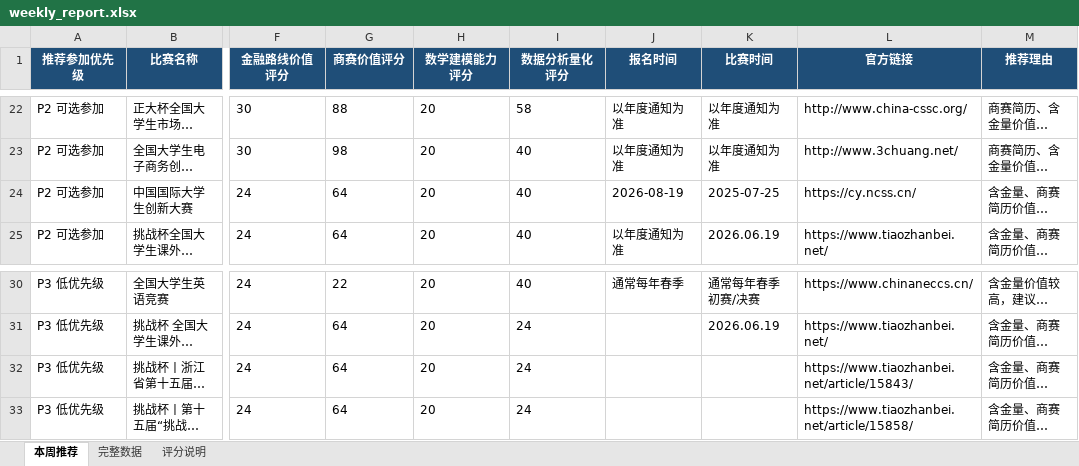
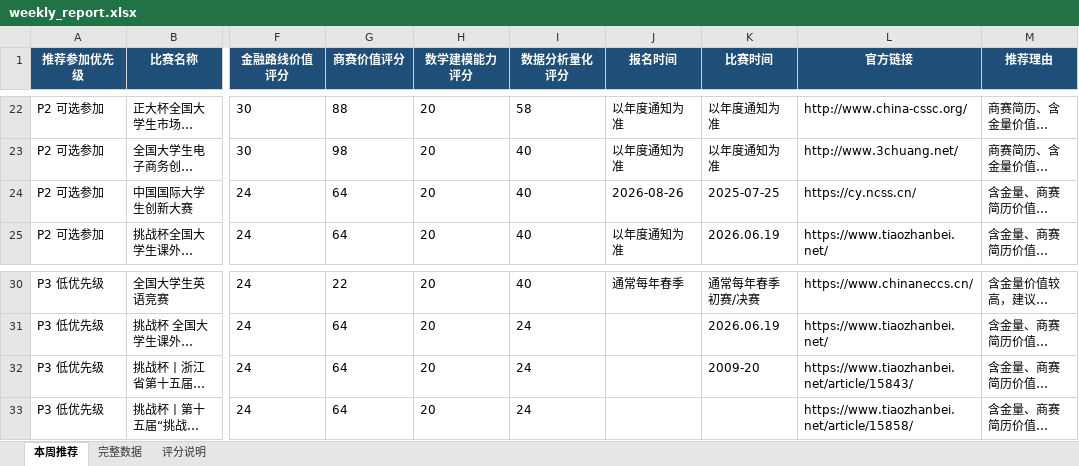
Before and after one commit to gddsn/competition-radar, an Excel workbook: reports/weekly_report.xlsx, sheet 本周推荐, drawn as a sheet; only a part is shown, gaps mark what is left out; long unchanged cells end in …; values as stored, in another font and other column widths than the file's, no borders; the diff names each change by its address in the sheet, - before the commit and + after, or states it on an @@ line.

```diff
--- a/reports/weekly_report.xlsx (sheet 本周推荐)
+++ b/reports/weekly_report.xlsx (sheet 本周推荐)
-J24 (报名时间): 2026-08-19
+J24 (报名时间): 2026-08-26
-K32 (比赛时间): (empty)
+K32 (比赛时间): 2009-20
```
Also changed, not shown: sheet 完整数据, reports/schedule_report.xlsx, 4 other files.
